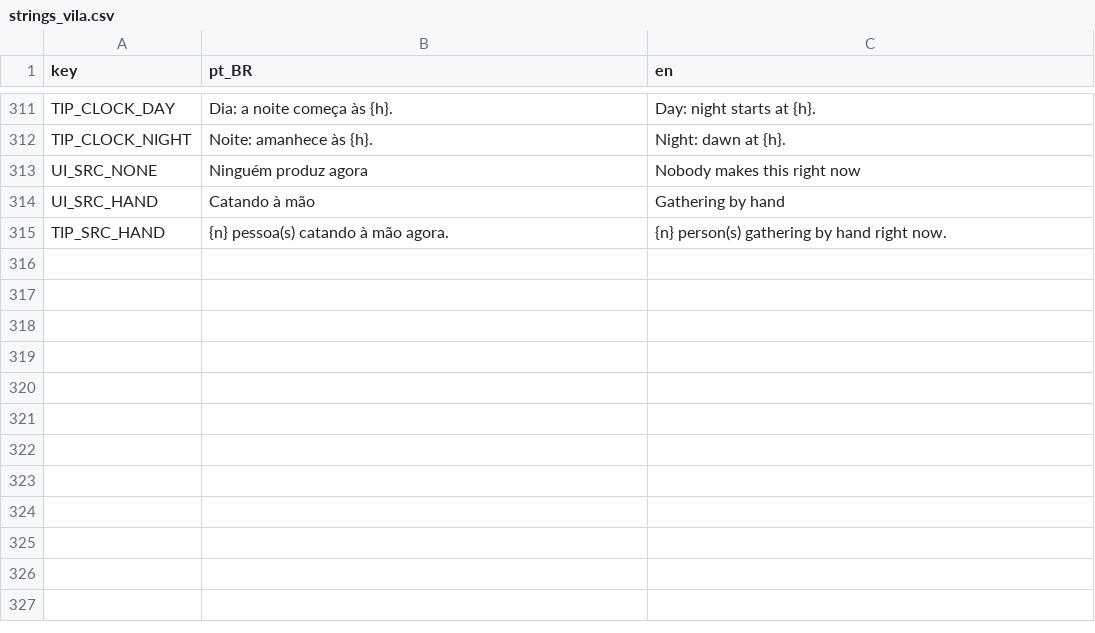
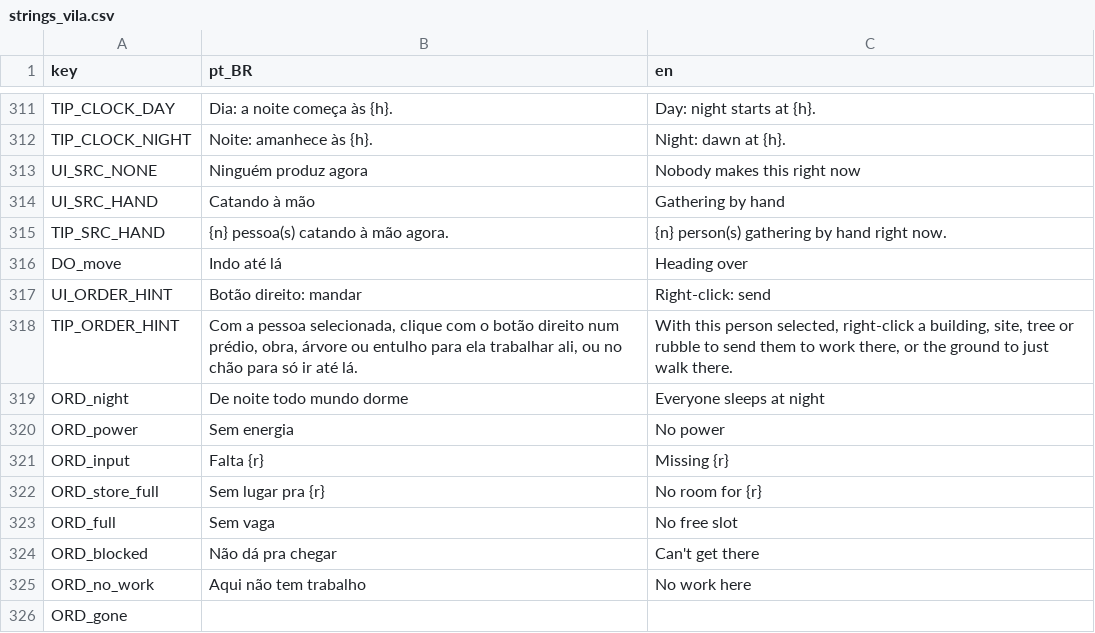
Before and after one commit to koenigkan12/task-bar, a CSV file: vila/data/i18n/strings_vila.csv, drawn as a sheet; only a part is shown, gaps mark what is left out; the diff names each change by its address in the sheet, - before the commit and + after, or states it on an @@ line.

```diff
--- a/vila/data/i18n/strings_vila.csv
+++ b/vila/data/i18n/strings_vila.csv
+row 316: DO_move | Indo até lá | Heading over
+row 317: UI_ORDER_HINT | Botão direito: mandar | Right-click: send
+row 318: TIP_ORDER_HINT | Com a pessoa selecionada, clique com o botão direito num prédio, obra, árvore ou entulho para ela trabalhar ali, ou no chão para só ir até lá. | With this person selected, right-click a building, site, tree or rubble to send them to work there, or the ground to just walk there.
+row 319: ORD_night | De noite todo mundo dorme | Everyone sleeps at night
+row 320: ORD_power | Sem energia | No power
+row 321: ORD_input | Falta {r} | Missing {r}
+row 322: ORD_store_full | Sem lugar pra {r} | No room for {r}
+row 323: ORD_full | Sem vaga | No free slot
+row 324: ORD_blocked | Não dá pra chegar | Can't get there
+row 325: ORD_no_work | Aqui não tem trabalho | No work here
+row 326: ORD_gone
```
Also changed, not shown: 6 other files.
